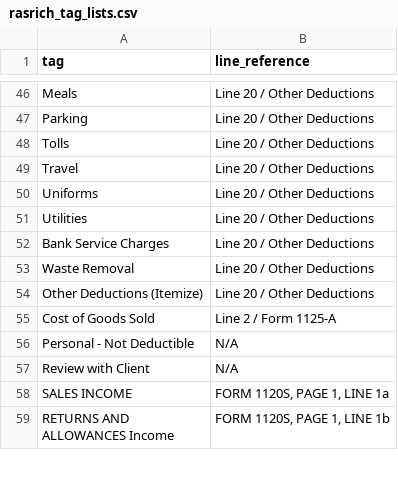
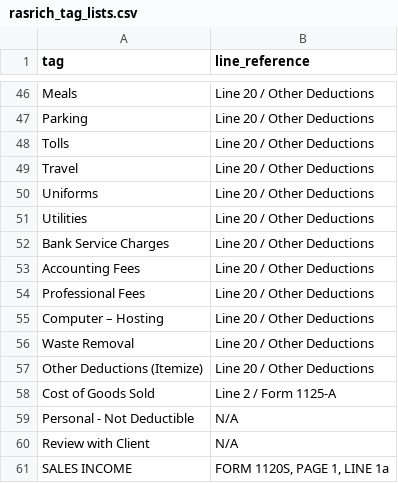
Before and after one commit to umaramana/findata-utils, a CSV file: docs/rasrich_tag_lists.csv, drawn as a sheet; only a part is shown, gaps mark what is left out; the shorter side is filled out with more unchanged rows.

```diff
--- a/docs/rasrich_tag_lists.csv
+++ b/docs/rasrich_tag_lists.csv
@@ -52,2 +52,5 @@ Utilities,Line 20 / Other Deductions
 Bank Service Charges,Line 20 / Other Deductions
+Accounting Fees,Line 20 / Other Deductions
+Professional Fees,Line 20 / Other Deductions
+Computer – Hosting,Line 20 / Other Deductions
 Waste Removal,Line 20 / Other Deductions
```
Also changed, not shown: docs/wave_mapping.csv, 6 other files.
